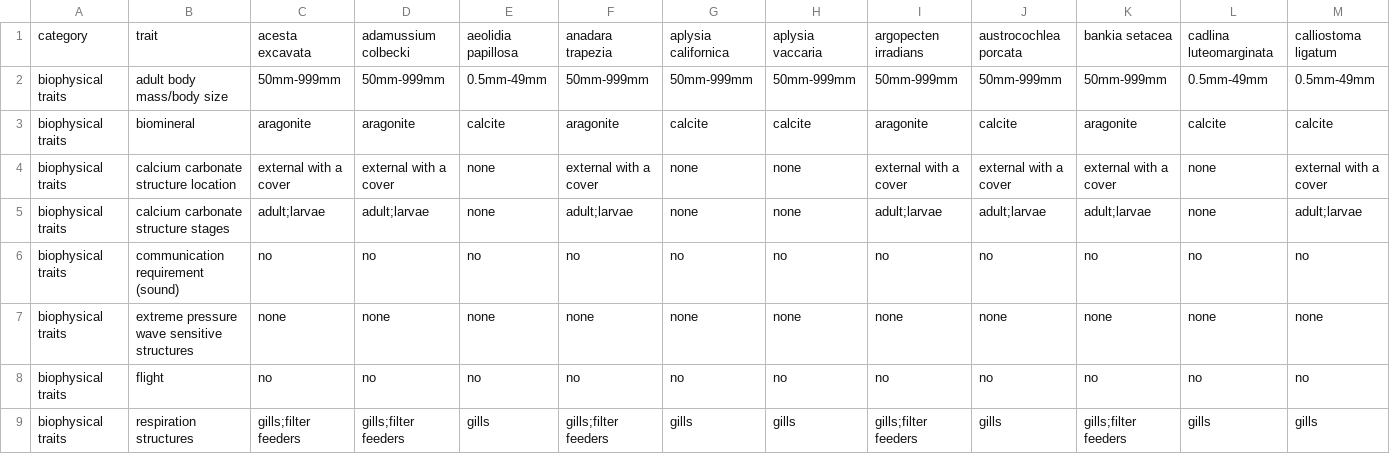
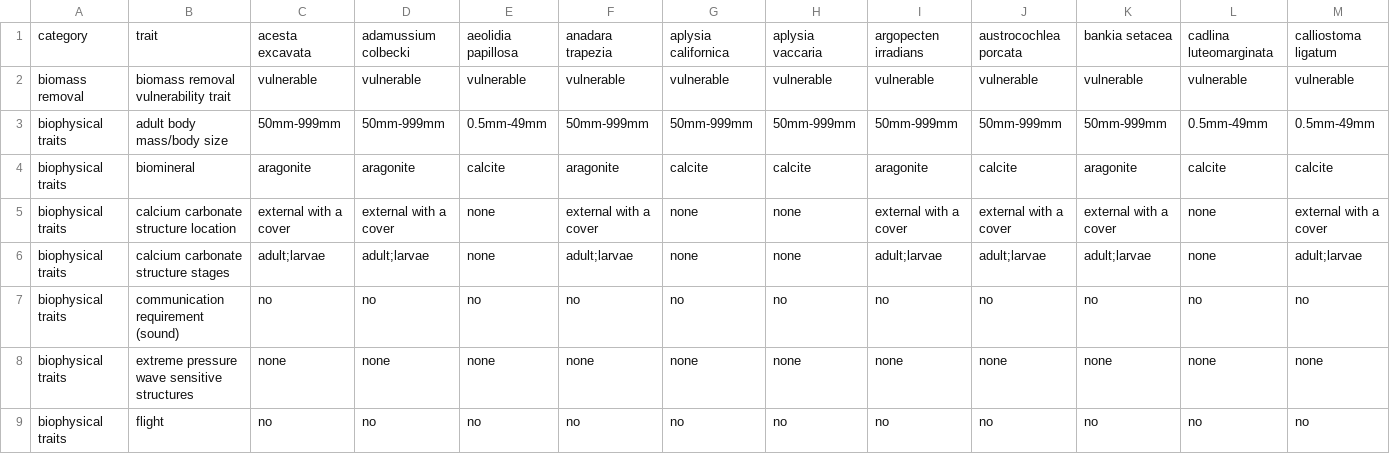
Before and after one commit to mapping-marine-spp-vuln/spp_vuln_framework, a CSV file: _raw_data/spp_trait_csvs/spp_traits_molluscs.csv, drawn as a sheet; only a part is shown; the shorter side is filled out with more unchanged rows; rows hold the shown columns only; the diff names each change by its address in the sheet, - before the commit and + after, or states it on an @@ line.

```diff
--- a/_raw_data/spp_trait_csvs/spp_traits_molluscs.csv
+++ b/_raw_data/spp_trait_csvs/spp_traits_molluscs.csv
+row 2: biomass removal | biomass removal vulnerability trait | vulnerable | vulnerable | vulnerable | vulnerable | vulnerable | vulnerable | vulnerable | vulnerable | vulnerable | vulnerable | vulnerable
```
Also changed, not shown: _data/trait_vals_valid.csv, _raw_data/spp_trait_csvs/spp_traits_corals.csv, 37 other files.
